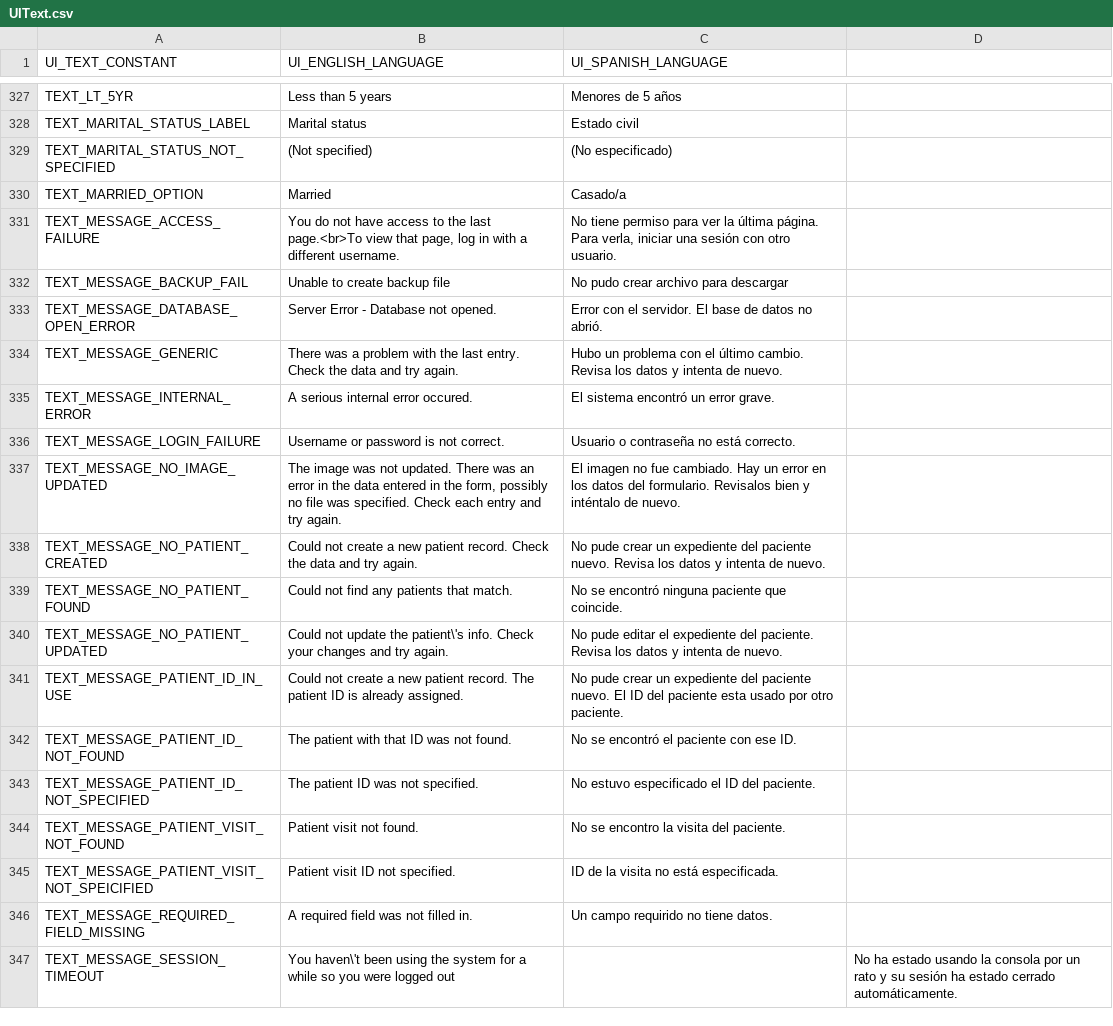
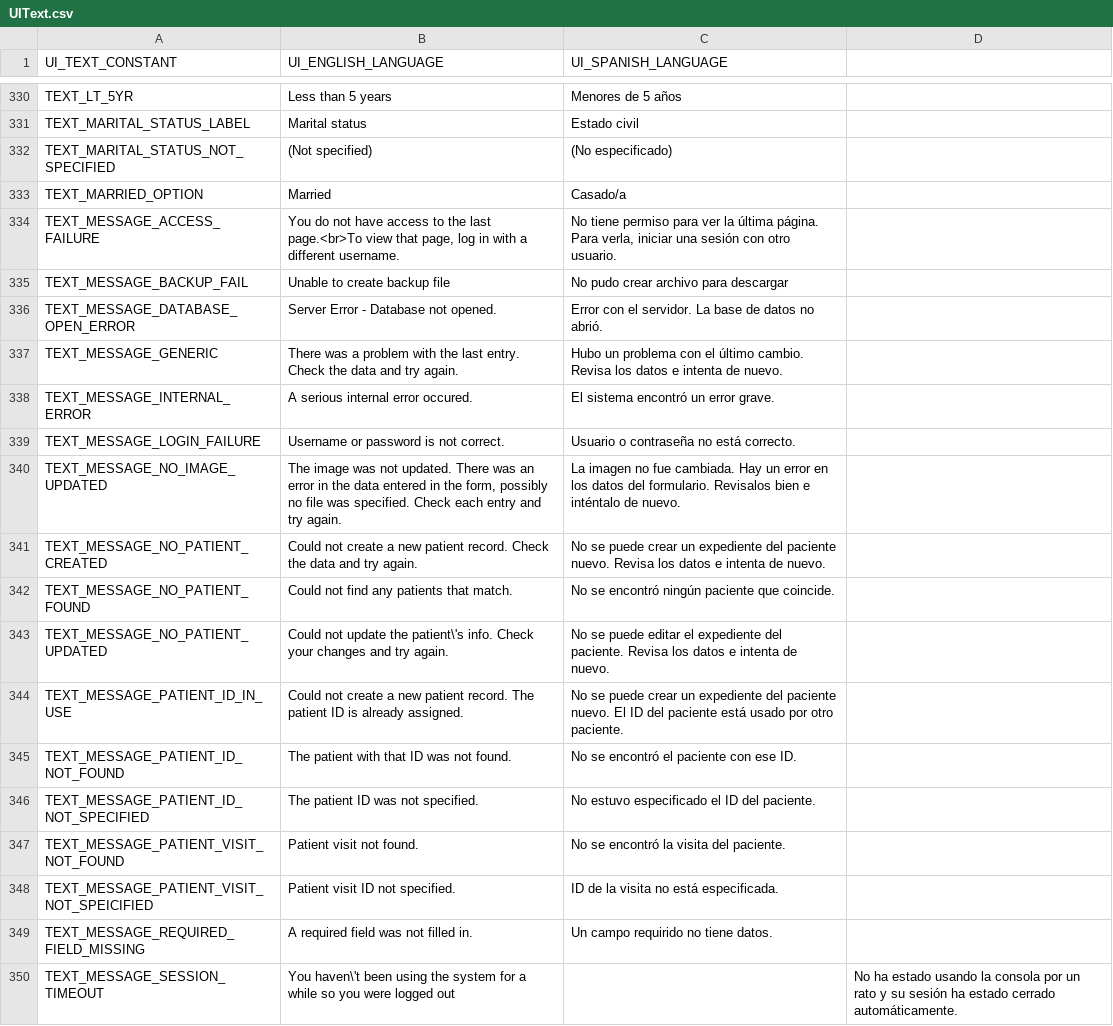
Before and after one commit to docsbydesign/piClinic, a CSV file: uitext/UIText.csv, drawn as a sheet; only a part is shown, gaps mark what is left out; the diff covers the shown part only.

Commit message:
Edited spanish translation and added new marital status options

```diff
--- a/uitext/UIText.csv
+++ b/uitext/UIText.csv
@@ -332,14 +335,14 @@ TEXT_MESSAGE_ACCESS_FAILURE,"You do not have access to the last page.<br>To view
 TEXT_MESSAGE_BACKUP_FAIL,Unable to create backup file,No pudo crear archivo para descargar
-TEXT_MESSAGE_DATABASE_OPEN_ERROR,Server Error - Database not opened.,Error con el servidor. El base de datos no abrió.
-TEXT_MESSAGE_GENERIC,There was a problem with the last entry. Check the data and try again.,Hubo un problema con el último cambio. Revisa los datos y intenta de nuevo.
+TEXT_MESSAGE_DATABASE_OPEN_ERROR,Server Error - Database not opened.,Error con el servidor. La base de datos no abrió.
+TEXT_MESSAGE_GENERIC,There was a problem with the last entry. Check the data and try again.,Hubo un problema con el último cambio. Revisa los datos e intenta de nuevo.
 TEXT_MESSAGE_INTERNAL_ERROR,A serious internal error occured.,El sistema encontró un error grave.
 TEXT_MESSAGE_LOGIN_FAILURE,Username or password is not correct.,Usuario o contraseña no está correcto.
-TEXT_MESSAGE_NO_IMAGE_UPDATED,"The image was not updated. There was an error in the data entered in the form, possibly no file was specified. Check each entry and try again.",El imagen no fue cambiado. Hay un error en los datos del formulario. Revisalos bien y inténtalo de nuevo.
-TEXT_MESSAGE_NO_PATIENT_CREATED,Could not create a new patient record. Check the data and try again.,No pude crear un expediente del paciente nuevo. Revisa los datos y intenta de nuevo.
-TEXT_MESSAGE_NO_PATIENT_FOUND,Could not find any patients that match.,No se encontró ninguna paciente que coincide.
-TEXT_MESSAGE_NO_PATIENT_UPDATED,Could not update the patient\'s info. Check your changes and try again.,No pude editar el expediente del paciente. Revisa los datos y intenta de nuevo.
-TEXT_MESSAGE_PATIENT_ID_IN_USE,Could not create a new patient record. The patient ID is already assigned.,No pude crear un expediente del paciente nuevo. El ID del paciente esta usado por otro paciente.
+TEXT_MESSAGE_NO_IMAGE_UPDATED,"The image was not updated. There was an error in the data entered in the form, possibly no file was specified. Check each entry and try again.",La imagen no fue cambiada. Hay un error en los datos del formulario. Revisalos bien e inténtalo de nuevo.
+TEXT_MESSAGE_NO_PATIENT_CREATED,Could not create a new patient record. Check the data and try again.,No se puede crear un expediente del paciente nuevo. Revisa los datos e intenta de nuevo.
+TEXT_MESSAGE_NO_PATIENT_FOUND,Could not find any patients that match.,No se encontró ningún paciente que coincide.
+TEXT_MESSAGE_NO_PATIENT_UPDATED,Could not update the patient\'s info. Check your changes and try again.,No se puede editar el expediente del paciente. Revisa los datos e intenta de nuevo.
+TEXT_MESSAGE_PATIENT_ID_IN_USE,Could not create a new patient record. The patient ID is already assigned.,No se puede crear un expediente del paciente nuevo. El ID del paciente está usado por otro paciente.
 TEXT_MESSAGE_PATIENT_ID_NOT_FOUND,The patient with that ID was not found.,No se encontró el paciente con ese ID.
 TEXT_MESSAGE_PATIENT_ID_NOT_SPECIFIED,The patient ID was not specified.,No estuvo especificado el ID del paciente.
-TEXT_MESSAGE_PATIENT_VISIT_NOT_FOUND,Patient visit not found.,No se encontro la visita del paciente.
+TEXT_MESSAGE_PATIENT_VISIT_NOT_FOUND,Patient visit not found.,No se encontró la visita del paciente.
 TEXT_MESSAGE_PATIENT_VISIT_NOT_SPEICIFIED,Patient visit ID not specified.,ID de la visita no está especificada.
```
Also changed, not shown: 7 added rows, 5 moved rows and 113 edited cells elsewhere in this file, 27 other files.
